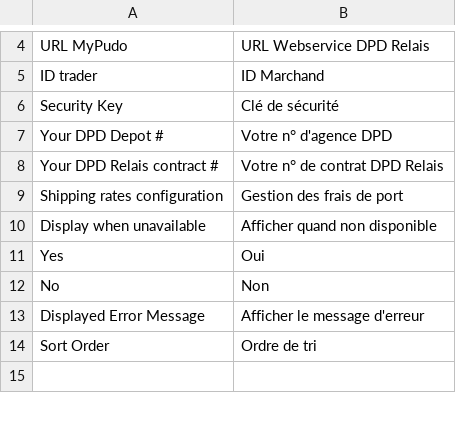
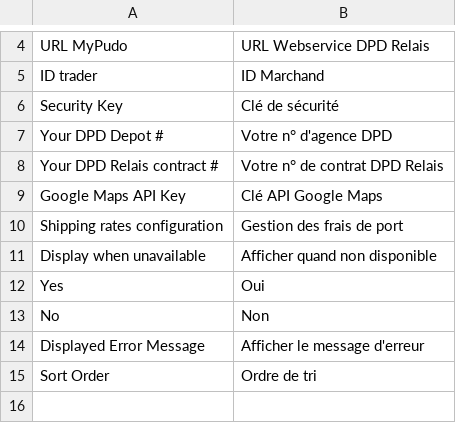
Before and after one commit to OpenMageModuleFostering/dpdfrance_shipping, a CSV file: app/locale/fr_FR/DPDFrance_Relais.csv, drawn as a sheet; only a part is shown, gaps mark what is left out; the diff names each change by its address in the sheet, - before the commit and + after, or states it on an @@ line.

```diff
--- a/app/locale/fr_FR/DPDFrance_Relais.csv
+++ b/app/locale/fr_FR/DPDFrance_Relais.csv
+row 9: Google Maps API Key | Clé API Google Maps
```
Also changed, not shown: app/locale/en_US/DPDFrance_Export.csv, app/locale/en_US/DPDFrance_Predict.csv, 53 other files.
